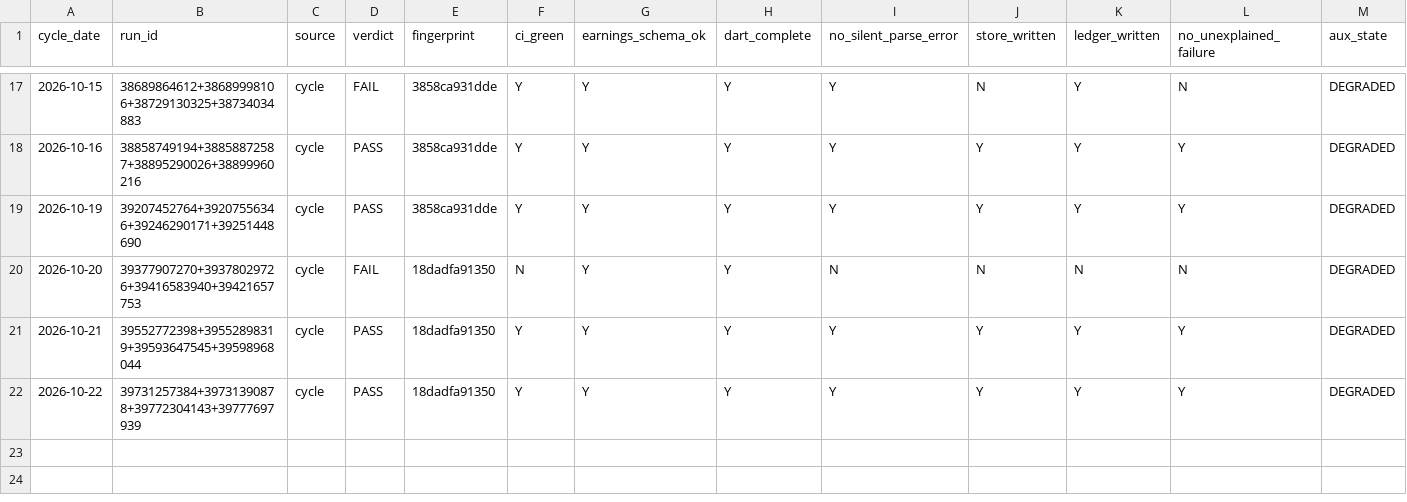
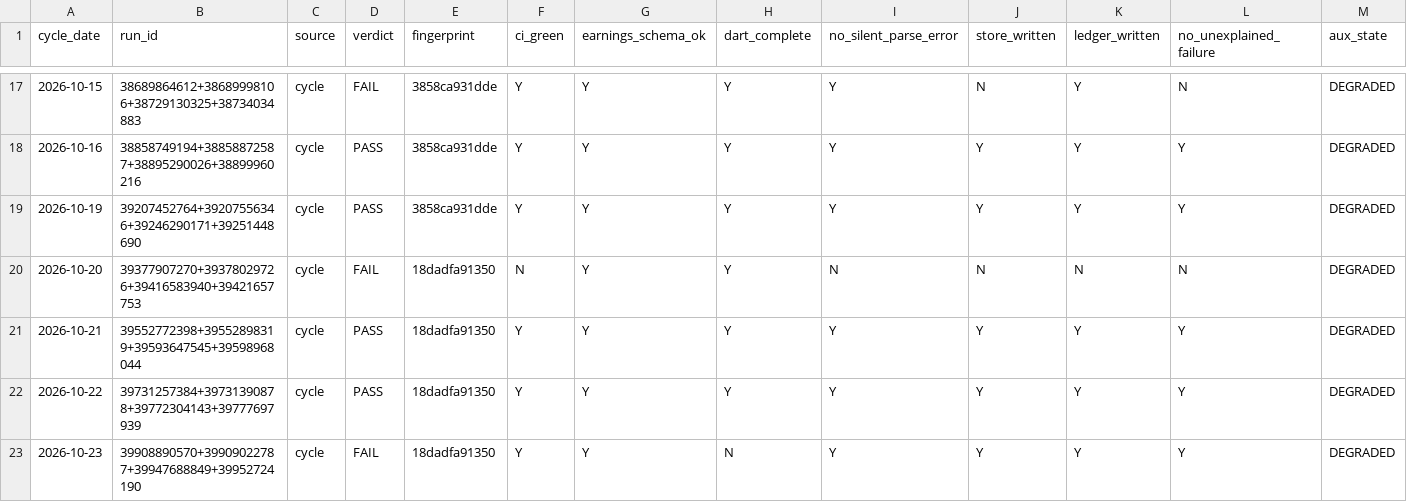
Before and after one commit to Hyeokgi/stock-omakase, a CSV file: data/stability_gate/runs.csv, drawn as a sheet; only a part is shown, gaps mark what is left out; rows hold the shown columns only; the diff names each change by its address in the sheet, - before the commit and + after, or states it on an @@ line.

```diff
--- a/data/stability_gate/runs.csv
+++ b/data/stability_gate/runs.csv
+row 23: 2026-10-23 | 39908890570+39909022787+39947688849+39952724190 | cycle | FAIL | 18dadfa91350 | Y | Y | N | Y | Y | Y | Y | DEGRADED
```
